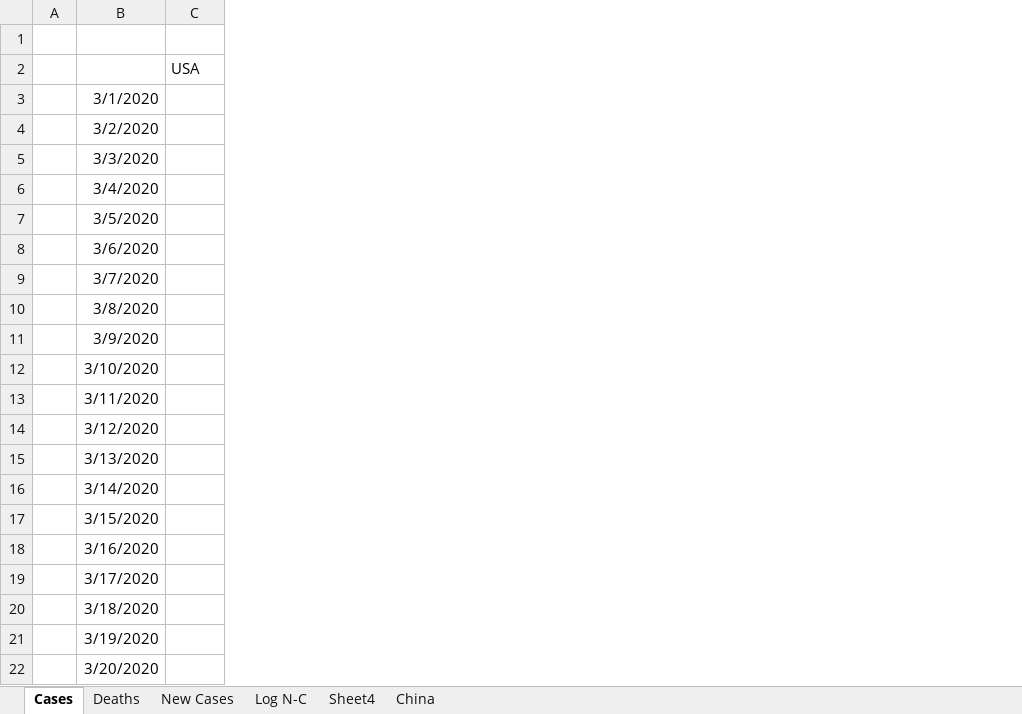
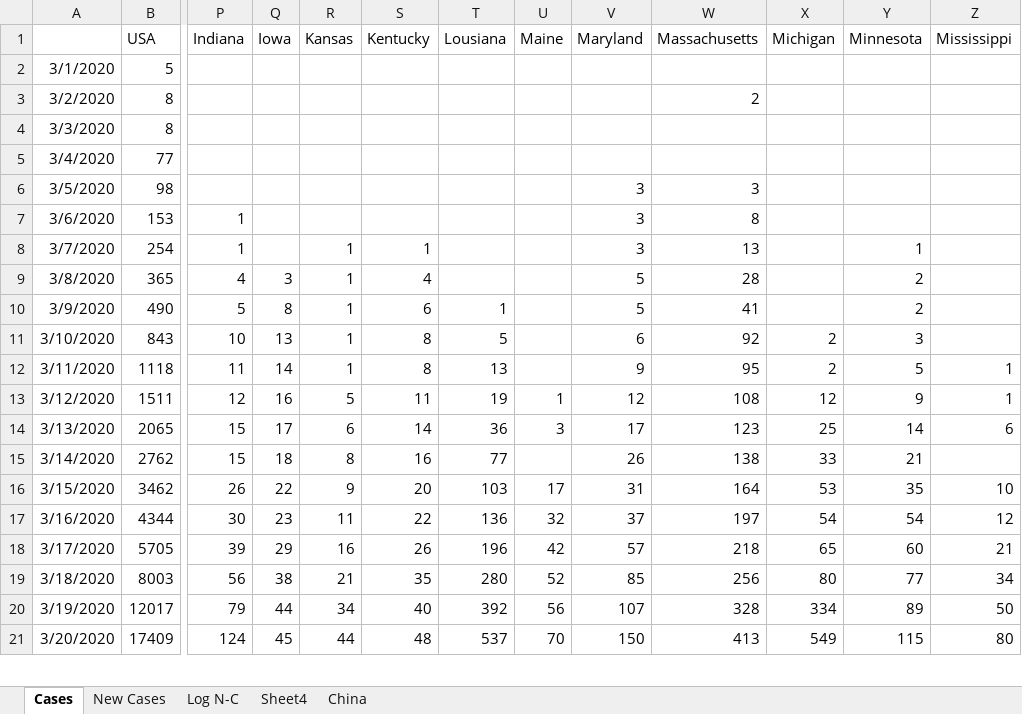
Before and after one commit to bsdillon/homeschool, an Excel workbook: COVID.xlsx, sheet Cases, drawn as a sheet; only a part is shown, gaps mark what is left out; values as stored, in another font and other column widths than the file's, no borders; removed rows and columns are numbered as before the commit, all else as after; rows hold the shown columns only; the diff covers the shown part only; the diff names each change by its address in the sheet, - before the commit and + after, or states it on an @@ line.

```diff
--- a/COVID.xlsx (sheet Cases)
+++ b/COVID.xlsx (sheet Cases)
-sheet tab: Deaths
-column A, empty
+column P (Indiana), rows 7-21: 1 | 1 | 4 | 5 | 10 | 11 | 12 | 15 | 15 | 26 | 30 | 39 | 56 | 79 | 124
+column Q (Iowa), rows 9-21: 3 | 8 | 13 | 14 | 16 | 17 | 18 | 22 | 23 | 29 | 38 | 44 | 45
+column R (Kansas), rows 8-21: 1 | 1 | 1 | 1 | 1 | 5 | 6 | 8 | 9 | 11 | 16 | 21 | 34 | 44
+column S (Kentucky), rows 8-21: 1 | 4 | 6 | 8 | 8 | 11 | 14 | 16 | 20 | 22 | 26 | 35 | 40 | 48
+column T (Lousiana), rows 10-21: 1 | 5 | 13 | 19 | 36 | 77 | 103 | 136 | 196 | 280 | 392 | 537
+column U (Maine), rows 13-21: 1 | 3 |  | 17 | 32 | 42 | 52 | 56 | 70
+column V (Maryland), rows 6-21: 3 | 3 | 3 | 5 | 5 | 6 | 9 | 12 | 17 | 26 | 31 | 37 | 57 | 85 | 107 | 150
+column W (Massachusetts), rows 3-21: 2 |  |  | 3 | 8 | 13 | 28 | 41 | 92 | 95 | 108 | 123 | 138 | 164 | 197 | 218 | 256 | 328 | 413
+column X (Michigan), rows 11-21: 2 | 2 | 12 | 25 | 33 | 53 | 54 | 65 | 80 | 334 | 549
+column Y (Minnesota), rows 8-21: 1 | 2 | 2 | 3 | 5 | 9 | 14 | 21 | 35 | 54 | 60 | 77 | 89 | 115
+column Z (Mississippi), rows 12-21: 1 | 1 | 6 |  | 10 | 12 | 21 | 34 | 50 | 80
-row 1: (empty)
-B2 (USA): (empty)
+B2 (USA): 5
-B3:B4 (USA): (empty)
+B3:B4 (USA): 8
-B5 (USA): (empty)
+B5 (USA): 77
-B6 (USA): (empty)
+B6 (USA): 98
-B7 (USA): (empty)
+B7 (USA): 153
-B8 (USA): (empty)
+B8 (USA): 254
-B9 (USA): (empty)
+B9 (USA): 365
-B10 (USA): (empty)
+B10 (USA): 490
-B11 (USA): (empty)
+B11 (USA): 843
-B12 (USA): (empty)
+B12 (USA): 1118
-B13 (USA): (empty)
+B13 (USA): 1511
-B14 (USA): (empty)
+B14 (USA): 2065
-B15 (USA): (empty)
+B15 (USA): 2762
-B16 (USA): (empty)
+B16 (USA): 3462
-B17 (USA): (empty)
+B17 (USA): 4344
-B18 (USA): (empty)
+B18 (USA): 5705
-B19 (USA): (empty)
+B19 (USA): 8003
-B20 (USA): (empty)
+B20 (USA): 12017
-B21 (USA): (empty)
+B21 (USA): 17409
```
Also changed, not shown: 2 added rows, 21 added columns and 20 edited cells elsewhere in this sheet, sheet Sheet4, sheet New Cases, sheet Log N-C, sheet China, formulas that keep their value, charts or pictures, 5 other files.
